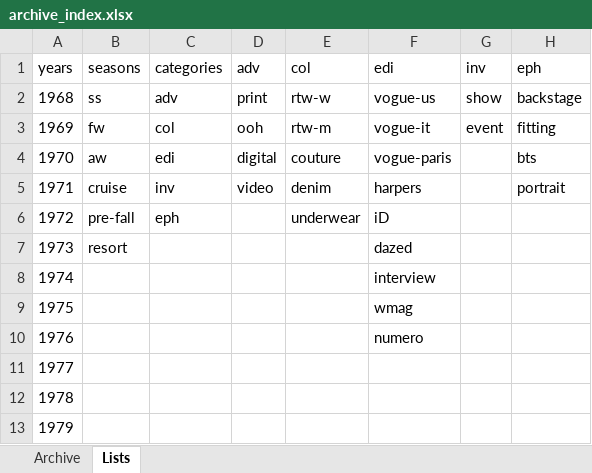
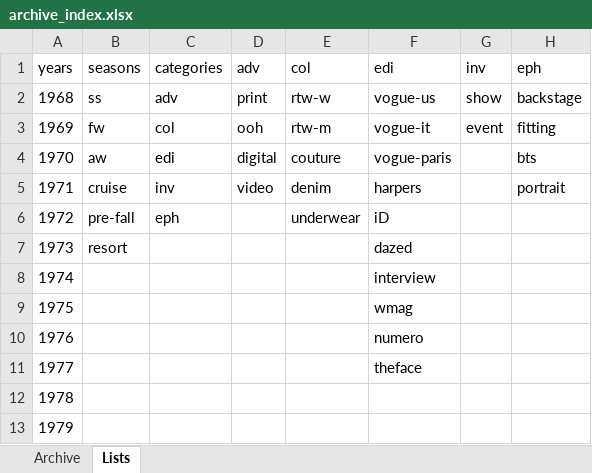
Before and after one commit to 12630at/calvinklein-archive, an Excel workbook: archive_index.xlsx, sheet Lists, drawn as a sheet; only a part is shown; values as stored, in another font and other column widths than the file's, no borders; the diff names each change by its address in the sheet, - before the commit and + after, or states it on an @@ line.

```diff
--- a/archive_index.xlsx (sheet Lists)
+++ b/archive_index.xlsx (sheet Lists)
-F11 (edi): (empty)
+F11 (edi): theface
```
